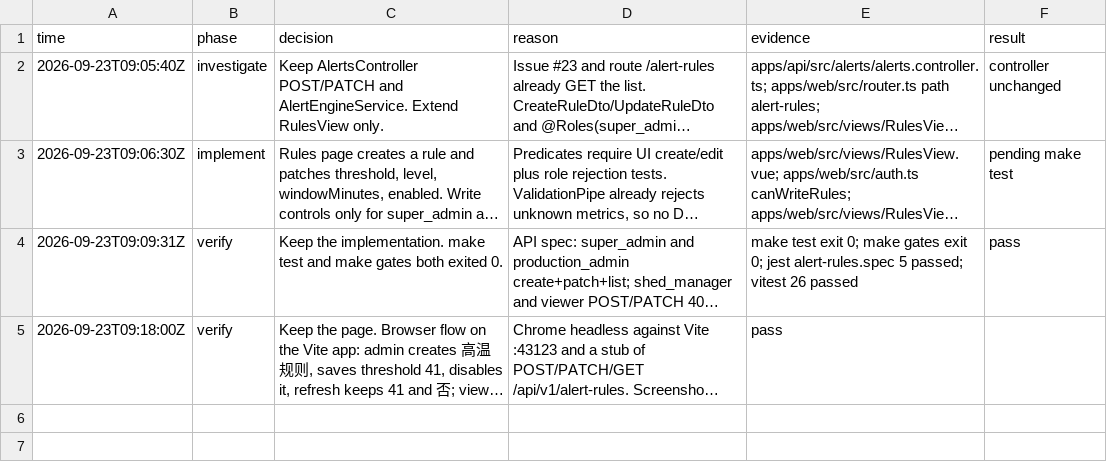
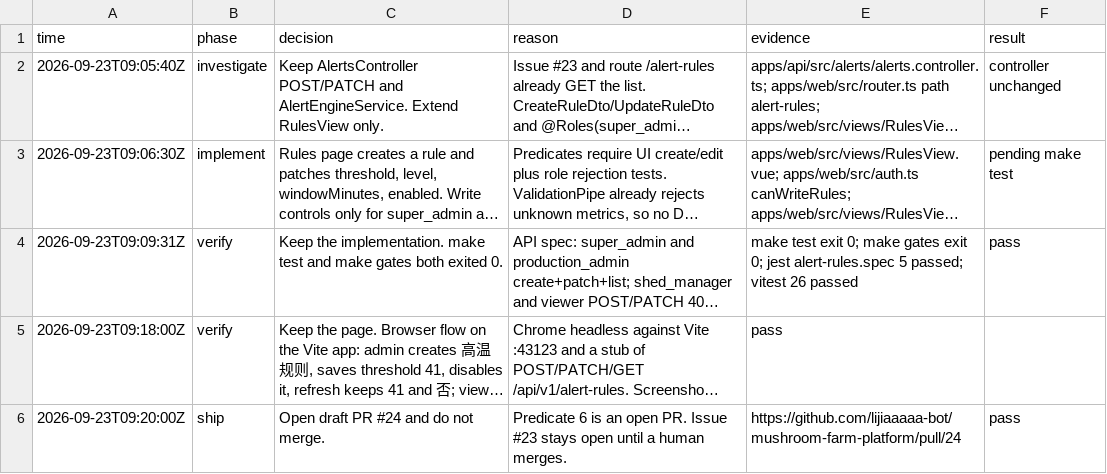
Before and after one commit to lijiaaaaa-bot/mushroom-farm-platform, a TSV file: evidence/overnight-alert-rules-crud/decisions.tsv, drawn as a sheet; long unchanged cells end in …; the diff names each change by its address in the sheet, - before the commit and + after, or states it on an @@ line.

```diff
--- a/evidence/overnight-alert-rules-crud/decisions.tsv
+++ b/evidence/overnight-alert-rules-crud/decisions.tsv
+row 6: 2026-09-23T09:20:00Z | ship | Open draft PR #24 and do not merge. | Predicate 6 is an open PR. Issue #23 stays open until a human merges. | https://github.com/lijiaaaaa-bot/mushroom-farm-platform/pull/24 | pass
```
Also changed, not shown: 1 other file.
